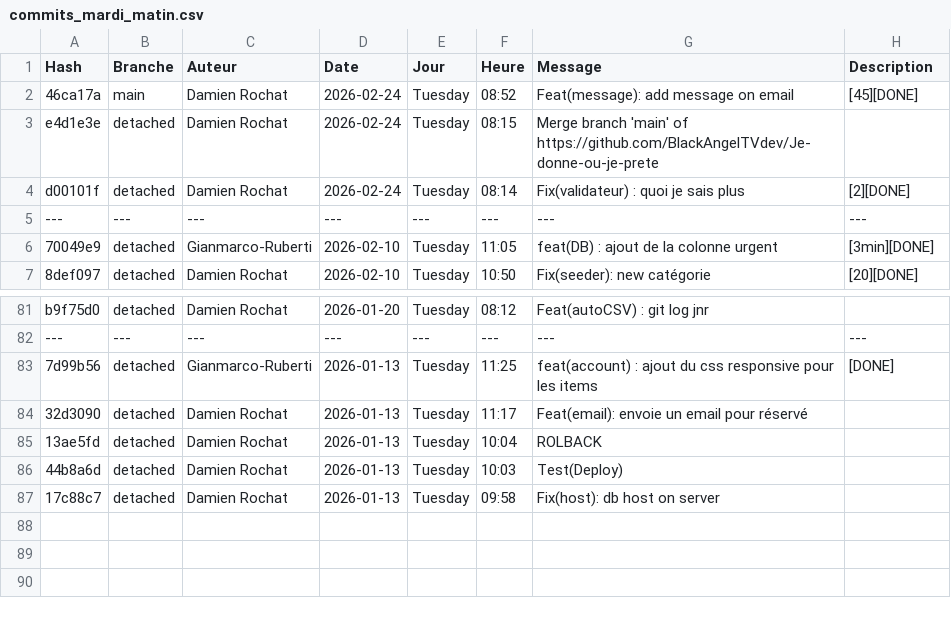
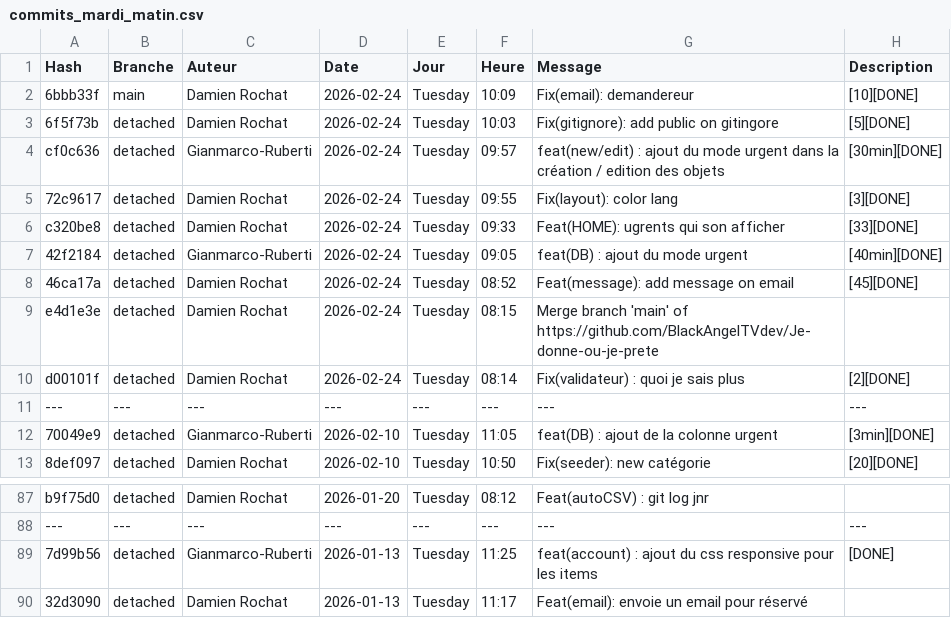
Before and after one commit to Gianmarco-Ruberti/Je-donne-ou-je-prete-not-ETML, a CSV file: Doc/commits_mardi_matin.csv, drawn as a sheet; only a part is shown, gaps mark what is left out.

```diff
--- a/Doc/commits_mardi_matin.csv
+++ b/Doc/commits_mardi_matin.csv
@@ -1,3 +1,9 @@
 Hash,Branche,Auteur,Date,Jour,Heure,Message,Description
-46ca17a,main,Damien Rochat,2026-02-24,Tuesday,08:52,Feat(message): add message on email,[45][DONE]
+6bbb33f,main,Damien Rochat,2026-02-24,Tuesday,10:09,Fix(email): demandereur,[10][DONE]
+6f5f73b,detached,Damien Rochat,2026-02-24,Tuesday,10:03,Fix(gitignore): add public on gitingore,[5][DONE]
+cf0c636,detached,Gianmarco-Ruberti,2026-02-24,Tuesday,09:57,feat(new/edit) : ajout  du mode urgent dans la création / edition des objets,[30min][DONE]
+72c9617,detached,Damien Rochat,2026-02-24,Tuesday,09:55,Fix(layout): color lang,[3][DONE]
+c320be8,detached,Damien Rochat,2026-02-24,Tuesday,09:33,Feat(HOME): ugrents qui son afficher,[33][DONE]
+42f2184,detached,Gianmarco-Ruberti,2026-02-24,Tuesday,09:05,feat(DB) : ajout du mode urgent,[40min][DONE]
+46ca17a,detached,Damien Rochat,2026-02-24,Tuesday,08:52,Feat(message): add message on email,[45][DONE]
 e4d1e3e,detached,Damien Rochat,2026-02-24,Tuesday,08:15,Merge branch 'main' of https://github.com/BlackAngelTVdev/Je-donne-ou-je-prete,
@@ -84,4 +90 @@ b9f75d0,detached,Damien Rochat,2026-01-20,Tuesday,08:12,Feat(autoCSV) : git log
 32d3090,detached,Damien Rochat,2026-01-13,Tuesday,11:17,Feat(email): envoie un email pour réservé,
-13ae5fd,detached,Damien Rochat,2026-01-13,Tuesday,10:04,ROLBACK,
-44b8a6d,detached,Damien Rochat,2026-01-13,Tuesday,10:03,Test(Deploy),
-17c88c7,detached,Damien Rochat,2026-01-13,Tuesday,09:58,Fix(host): db host on server,
```
Also changed, not shown: 2 other files.
